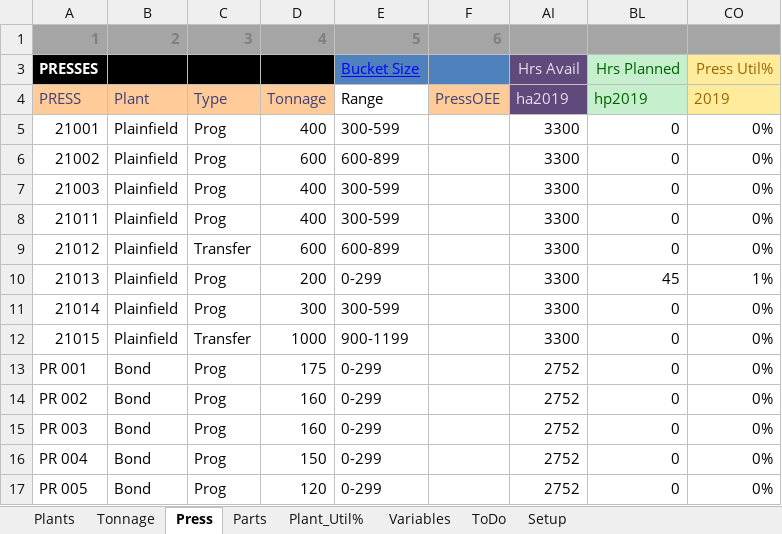
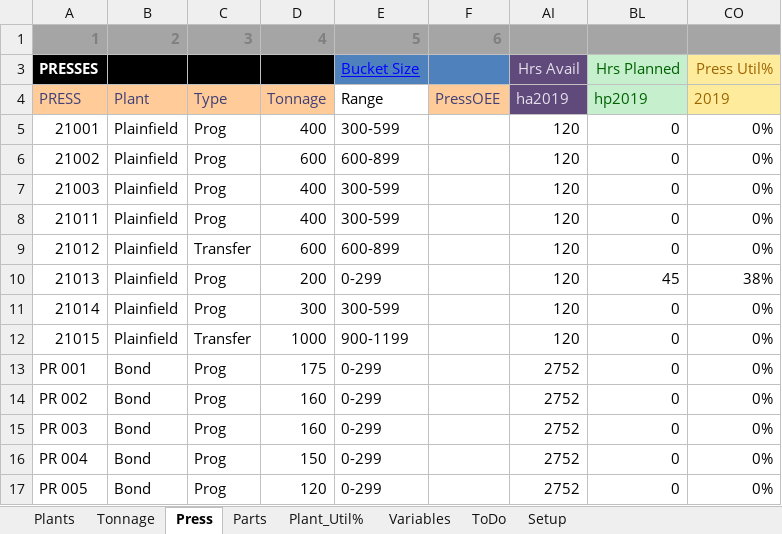
Before and after one commit to bluei/gill-capacity, an Excel workbook: Capacity Model Master.xlsm, sheet Press, drawn as a sheet; only a part is shown; values as stored, in another font and other column widths than the file's, no borders; conditional formats and table styles not drawn; the diff covers the shown part only; the diff names each change by its address in the sheet, - before the commit and + after, or states it on an @@ line.

```diff
--- a/Capacity Model Master.xlsm (sheet Press)
+++ b/Capacity Model Master.xlsm (sheet Press)
-AI5:AI12: 3300
+AI5:AI12: 120
-CO10: 1%
+CO10: 38%
```
Also changed, not shown: 1 added row and 19 edited cells elsewhere in this sheet, sheet Parts, sheet Plants, sheet Tonnage, sheet ToDo, formulas that keep their value, hidden cells, charts or pictures.
